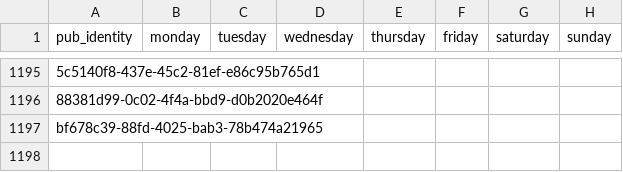
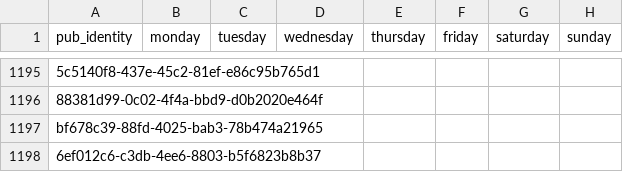
Before and after one commit to cartsmate/thepubpicker, a CSV file: files/diary.csv, drawn as a sheet; only a part is shown, gaps mark what is left out; the diff names each change by its address in the sheet, - before the commit and + after, or states it on an @@ line.

```diff
--- a/files/diary.csv
+++ b/files/diary.csv
+row 1198: 6ef012c6-c3db-4ee6-8803-b5f6823b8b37
```
Also changed, not shown: files/details.csv, files/reviews.csv, 1 other file.
